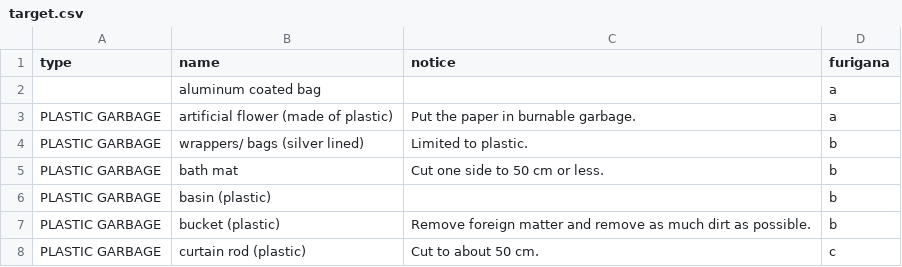
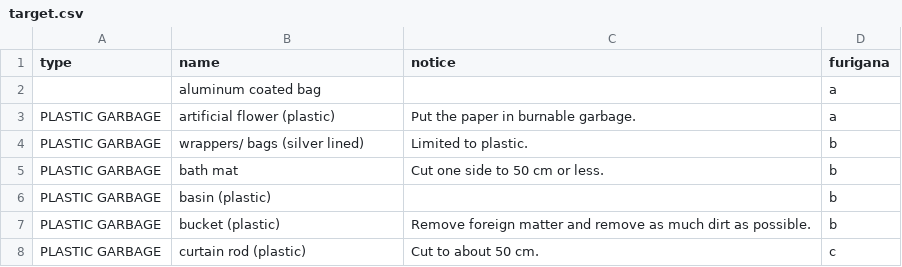
Before and after one commit to Shimizu-Sunto/5374en, a CSV file: data/target.csv, drawn as a sheet; only a part is shown.

Commit message:
Update target.csv

```diff
--- a/data/target.csv
+++ b/data/target.csv
@@ -2,3 +2,3 @@ type,name,notice,furigana
 ,aluminum coated bag,,a
-PLASTIC GARBAGE,artificial flower (made of plastic),Put the paper in burnable garbage.,a
+PLASTIC GARBAGE,artificial flower (plastic),Put the paper in burnable garbage.,a
 PLASTIC GARBAGE,wrappers/ bags (silver lined),Limited to plastic.,b
```
